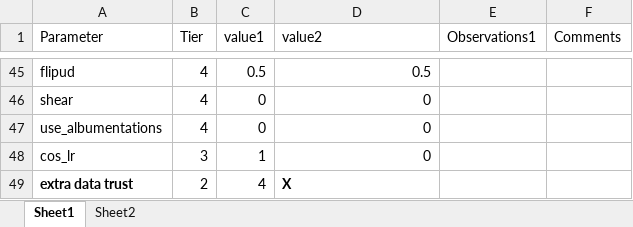
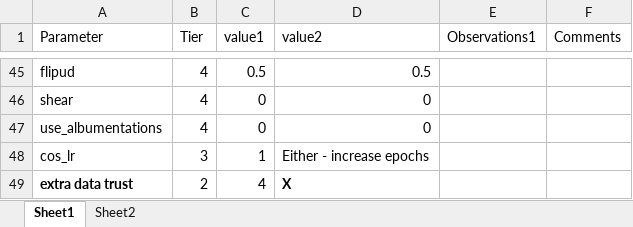
Before and after one commit to jcottaar/flagellar, an Excel workbook: hyperparameters.xlsx, sheet Sheet1, drawn as a sheet; only a part is shown, gaps mark what is left out; values as stored, in another font and other column widths than the file's, no borders; table styles not drawn; the diff covers the shown part only; the diff names each change by its address in the sheet, - before the commit and + after, or states it on an @@ line.

```diff
--- a/hyperparameters.xlsx (sheet Sheet1)
+++ b/hyperparameters.xlsx (sheet Sheet1)
-D48 (value2): 0
+D48 (value2): Either - increase epochs
```
Also changed, not shown: 12 edited cells and cell formats elsewhere in this sheet, 5 other files.
